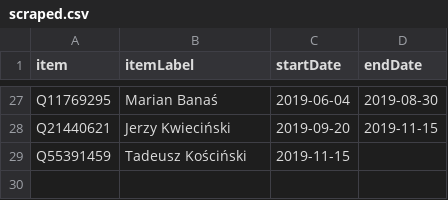
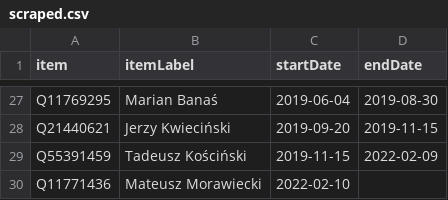
Before and after one commit to every-politician-scrapers/poland-cabinet, a CSV file: sources/finance-plwiki/scraped.csv, drawn as a sheet; only a part is shown, gaps mark what is left out.

```diff
--- a/sources/finance-plwiki/scraped.csv
+++ b/sources/finance-plwiki/scraped.csv
@@ -28,2 +28,3 @@ Q11769295,Marian Banaś,2019-06-04,2019-08-30
 Q21440621,Jerzy Kwieciński,2019-09-20,2019-11-15
-Q55391459,Tadeusz Kościński,2019-11-15,
+Q55391459,Tadeusz Kościński,2019-11-15,2022-02-09
+Q11771436,Mateusz Morawiecki,2022-02-10,
```
Also changed, not shown: data/official.csv, data/wikidata.csv, 3 other files.
